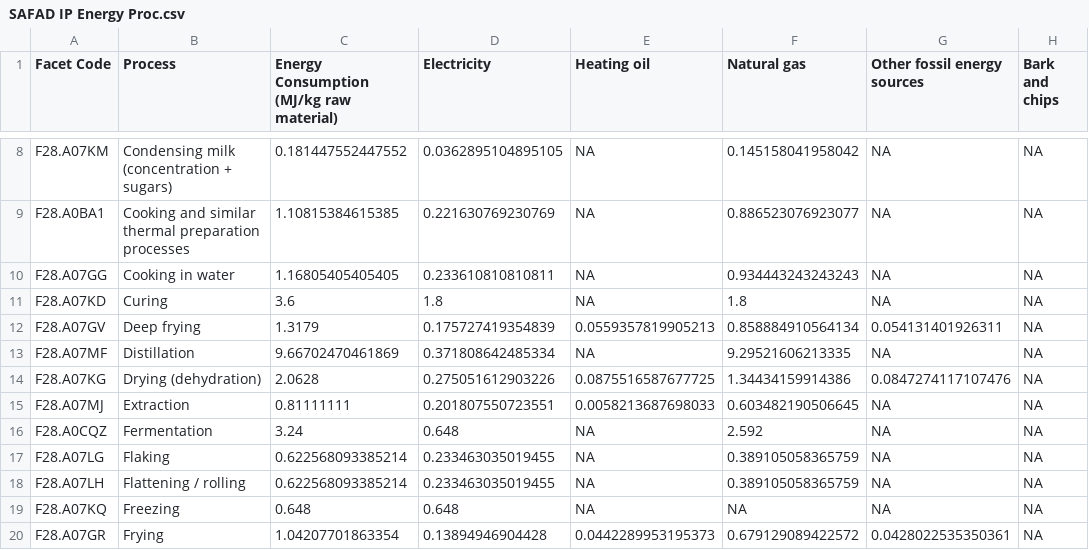
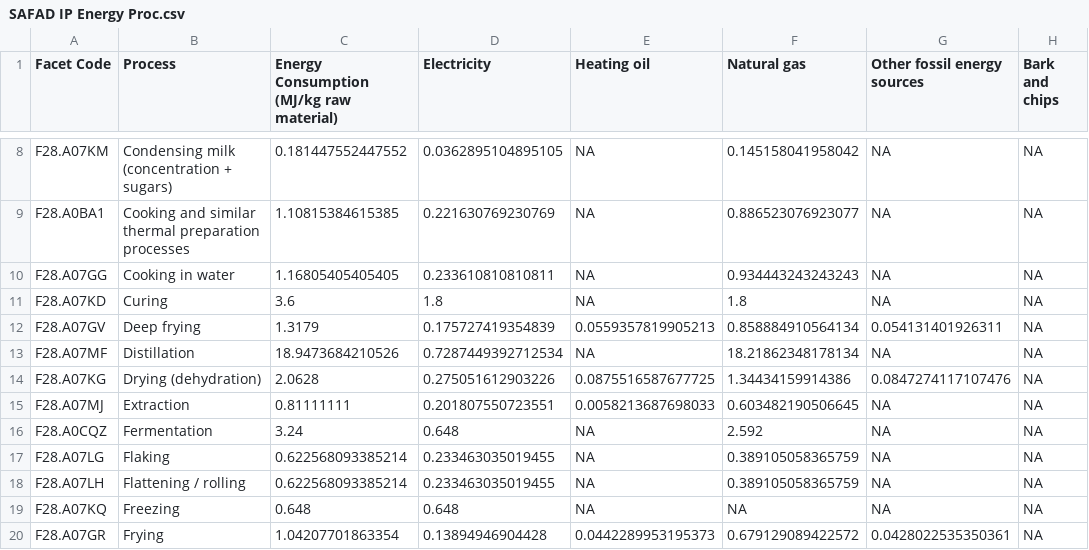
Before and after one commit to SLU-foodsystems/safad, a CSV file: src/default-input-files/SAFAD IP Energy Proc.csv, drawn as a sheet; only a part is shown, gaps mark what is left out; the diff names each change by its address in the sheet, - before the commit and + after, or states it on an @@ line.

Commit message:
Update energy values for process distillation

```diff
--- a/src/default-input-files/SAFAD IP Energy Proc.csv
+++ b/src/default-input-files/SAFAD IP Energy Proc.csv
-C13: 9.66702470461869
+C13: 18.9473684210526
-D13 (Electricity): 0.371808642485334
+D13 (Electricity): 0.7287449392712534
-F13 (Natural gas): 9.29521606213335
+F13 (Natural gas): 18.21862348178134
```
